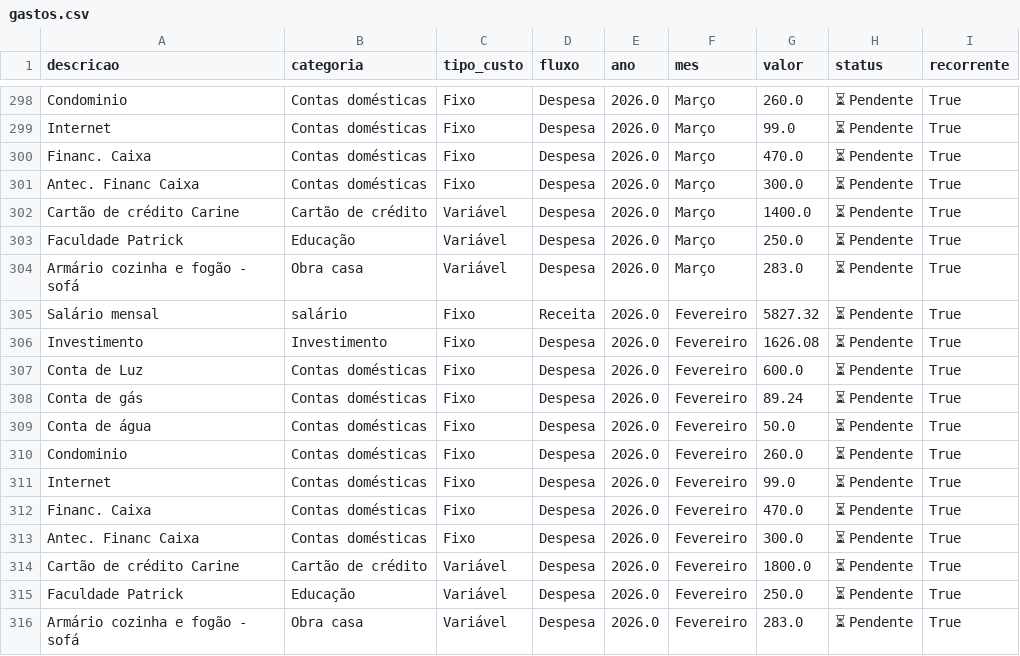
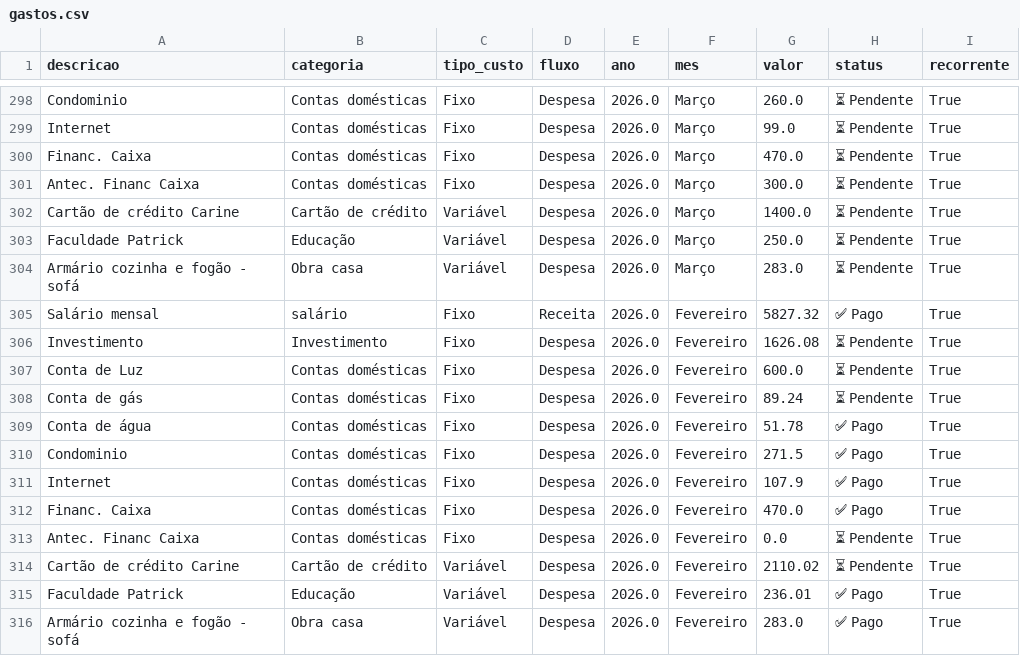
Before and after one commit to PatrickBravo10/Investimentos, a CSV file: gastos.csv, drawn as a sheet; only a part is shown, gaps mark what is left out.

Commit message:
Save Fevereiro

```diff
--- a/gastos.csv
+++ b/gastos.csv
@@ -304,3 +304,3 @@ Faculdade Patrick,Educação,Variável,Despesa,2026.0,Março,250.0,⏳ Pendente,
 Armário cozinha e fogão - sofá,Obra casa,Variável,Despesa,2026.0,Março,283.0,⏳ Pendente,True
-Salário mensal,salário,Fixo,Receita,2026.0,Fevereiro,5827.32,⏳ Pendente,True
+Salário mensal,salário,Fixo,Receita,2026.0,Fevereiro,5827.32,✅ Pago,True
 Investimento,Investimento,Fixo,Despesa,2026.0,Fevereiro,1626.08,⏳ Pendente,True
@@ -308,9 +308,9 @@ Conta de Luz,Contas domésticas,Fixo,Despesa,2026.0,Fevereiro,600.0,⏳ Pendente
 Conta de gás,Contas domésticas,Fixo,Despesa,2026.0,Fevereiro,89.24,⏳ Pendente,True
-Conta de água,Contas domésticas,Fixo,Despesa,2026.0,Fevereiro,50.0,⏳ Pendente,True
-Condominio,Contas domésticas,Fixo,Despesa,2026.0,Fevereiro,260.0,⏳ Pendente,True
-Internet,Contas domésticas,Fixo,Despesa,2026.0,Fevereiro,99.0,⏳ Pendente,True
-Financ. Caixa,Contas domésticas,Fixo,Despesa,2026.0,Fevereiro,470.0,⏳ Pendente,True
-Antec. Financ Caixa,Contas domésticas,Fixo,Despesa,2026.0,Fevereiro,300.0,⏳ Pendente,True
-Cartão de crédito Carine,Cartão de crédito,Variável,Despesa,2026.0,Fevereiro,1800.0,⏳ Pendente,True
-Faculdade Patrick,Educação,Variável,Despesa,2026.0,Fevereiro,250.0,⏳ Pendente,True
-Armário cozinha e fogão - sofá,Obra casa,Variável,Despesa,2026.0,Fevereiro,283.0,⏳ Pendente,True
+Conta de água,Contas domésticas,Fixo,Despesa,2026.0,Fevereiro,51.78,✅ Pago,True
+Condominio,Contas domésticas,Fixo,Despesa,2026.0,Fevereiro,271.5,✅ Pago,True
+Internet,Contas domésticas,Fixo,Despesa,2026.0,Fevereiro,107.9,✅ Pago,True
+Financ. Caixa,Contas domésticas,Fixo,Despesa,2026.0,Fevereiro,470.0,✅ Pago,True
+Antec. Financ Caixa,Contas domésticas,Fixo,Despesa,2026.0,Fevereiro,0.0,⏳ Pendente,True
+Cartão de crédito Carine,Cartão de crédito,Variável,Despesa,2026.0,Fevereiro,2110.02,⏳ Pendente,True
+Faculdade Patrick,Educação,Variável,Despesa,2026.0,Fevereiro,236.01,✅ Pago,True
+Armário cozinha e fogão - sofá,Obra casa,Variável,Despesa,2026.0,Fevereiro,283.0,✅ Pago,True
```
